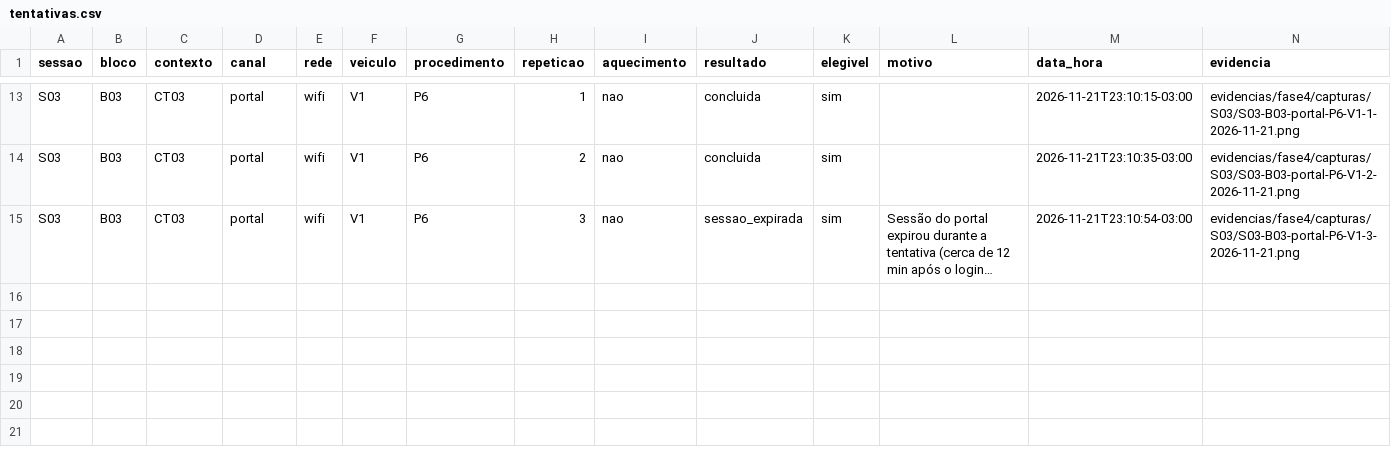
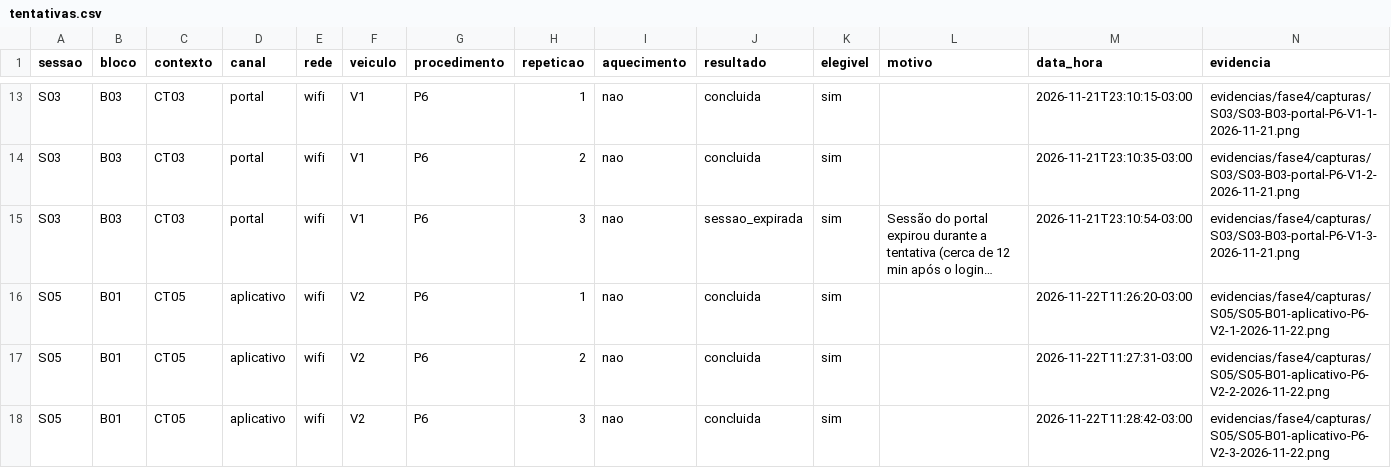
Before and after one commit to FCTE-Qualidade-de-Software-1/2026-2_T02_KATHERINE_JOHNSON, a CSV file: dados/brutos/tentativas.csv, drawn as a sheet; only a part is shown, gaps mark what is left out; long unchanged cells end in …; rows hold the shown columns only; the diff names each change by its address in the sheet, - before the commit and + after, or states it on an @@ line.

```diff
--- a/dados/brutos/tentativas.csv
+++ b/dados/brutos/tentativas.csv
+row 16: S05 | B01 | CT05 | aplicativo | wifi | V2 | P6 | 1 | nao | concluida | sim |  | 2026-11-22T11:26:20-03:00 | evidencias/fase4/capturas/S05/S05-B01-aplicativo-P6-V2-1-2026-11-22.png
+row 17: S05 | B01 | CT05 | aplicativo | wifi | V2 | P6 | 2 | nao | concluida | sim |  | 2026-11-22T11:27:31-03:00 | evidencias/fase4/capturas/S05/S05-B01-aplicativo-P6-V2-2-2026-11-22.png
+row 18: S05 | B01 | CT05 | aplicativo | wifi | V2 | P6 | 3 | nao | concluida | sim |  | 2026-11-22T11:28:42-03:00 | evidencias/fase4/capturas/S05/S05-B01-aplicativo-P6-V2-3-2026-11-22.png
```
Also changed, not shown: dados/brutos/ambientes.csv, dados/brutos/desvios.csv, 7 other files.
